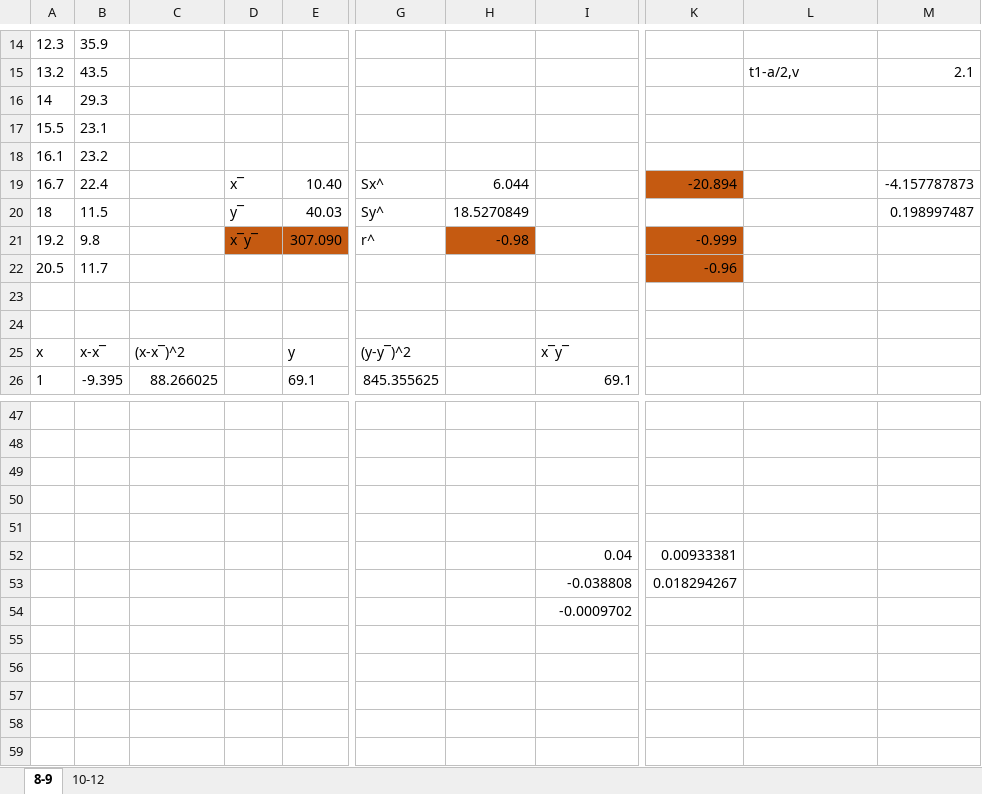
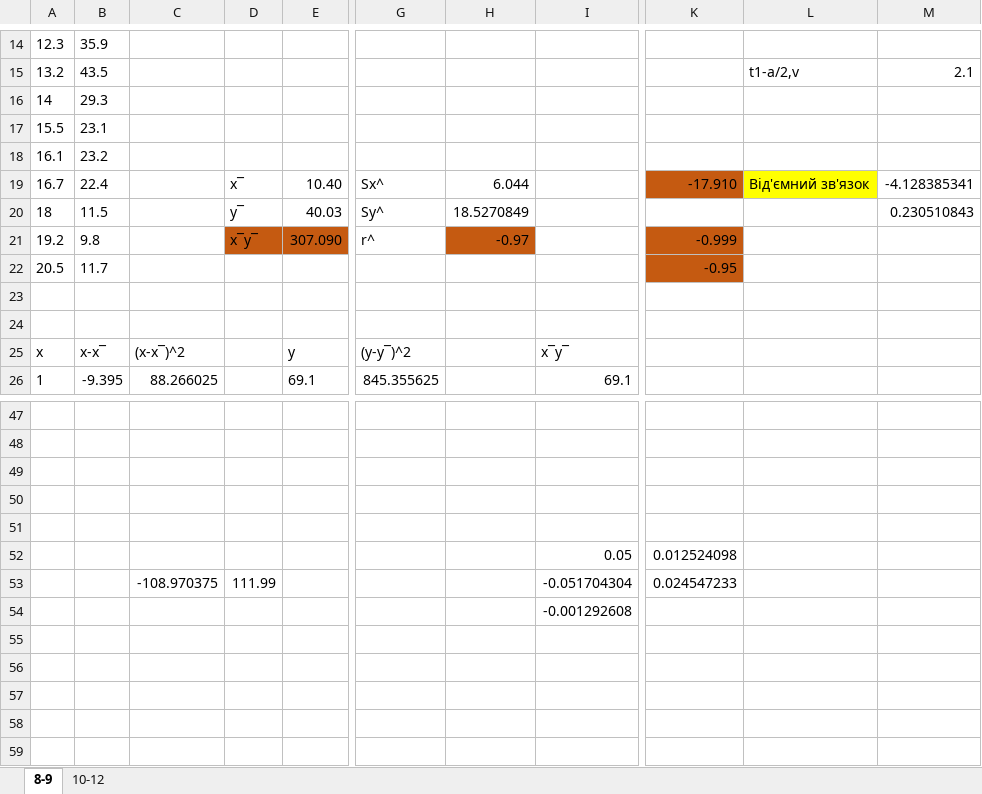
Before and after one commit to rezere/1.1, an Excel workbook: Geology/8.xlsx, sheet 8-9, drawn as a sheet; only a part is shown, gaps mark what is left out; values as stored, in another font and other column widths than the file's, no borders; charts and pictures not drawn; the diff names each change by its address in the sheet, - before the commit and + after, or states it on an @@ line.

```diff
--- a/Geology/8.xlsx (sheet 8-9)
+++ b/Geology/8.xlsx (sheet 8-9)
-K19: -20.894
+K19: -17.910
-L19: (empty)
+L19: Від'ємний зв'язок
-L19 fill: none
+L19 fill: #FFFF00
-M19: -4.157787873
+M19: -4.128385341
-M20: 0.198997487
+M20: 0.230510843
-H21: -0.98
+H21: -0.97
-K22: -0.96
+K22: -0.95
-I52: 0.04
+I52: 0.05
-K52: 0.00933381
+K52: 0.012524098
-C53: (empty)
+C53: -108.970375
-D53: (empty)
+D53: 111.99
-I53: -0.038808
+I53: -0.051704304
-K53: 0.018294267
+K53: 0.024547233
-I54: -0.0009702
+I54: -0.001292608
```
Also changed, not shown: charts or pictures, 31 other files.
